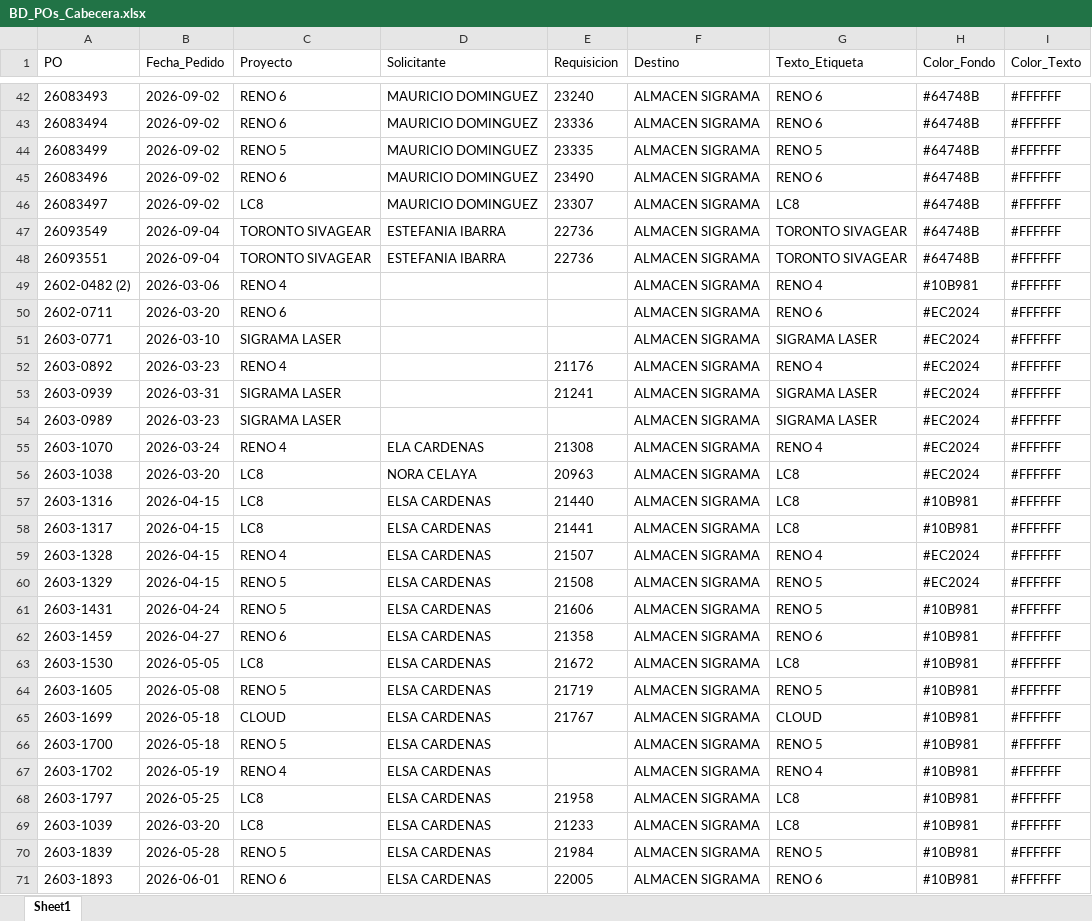
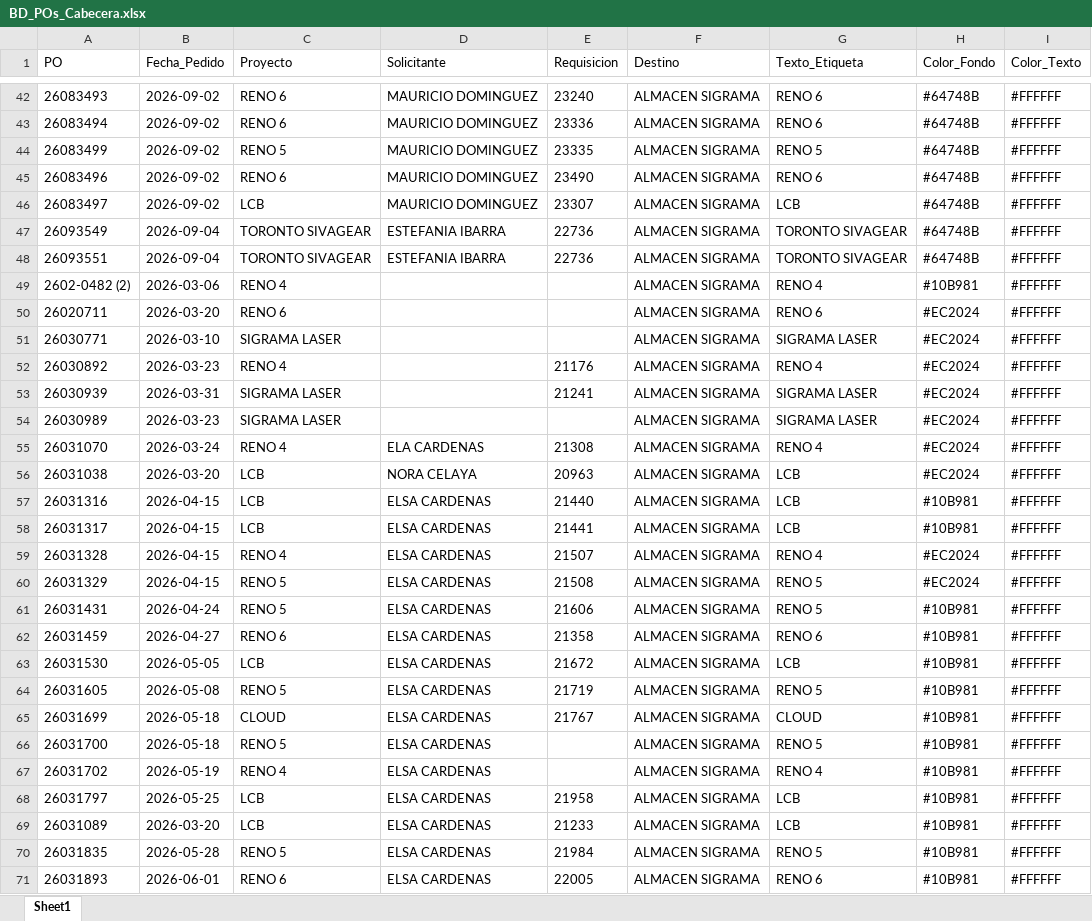
Before and after one commit to jesusalbertomoraleslopez-byte/sigrama_po_tracker, an Excel workbook: data/BD_POs_Cabecera.xlsx, sheet Sheet1, drawn as a sheet; only a part is shown, gaps mark what is left out; values as stored, in another font and other column widths than the file's, no borders; the diff covers the shown part only; the diff names each change by its address in the sheet, - before the commit and + after, or states it on an @@ line.

Commit message:
feat: Actualizar folios de PO y nombres de proyecto segun catalogo revisado

```diff
--- a/data/BD_POs_Cabecera.xlsx (sheet Sheet1)
+++ b/data/BD_POs_Cabecera.xlsx (sheet Sheet1)
-C46 (Proyecto): LC8
+C46 (Proyecto): LCB
-G46 (Texto_Etiqueta): LC8
+G46 (Texto_Etiqueta): LCB
-A50 (PO): 2602-0711
+A50 (PO): 26020711
-A51 (PO): 2603-0771
+A51 (PO): 26030771
-A52 (PO): 2603-0892
+A52 (PO): 26030892
-A53 (PO): 2603-0939
+A53 (PO): 26030939
-A54 (PO): 2603-0989
+A54 (PO): 26030989
-A55 (PO): 2603-1070
+A55 (PO): 26031070
-A56 (PO): 2603-1038
+A56 (PO): 26031038
-C56:C58 (Proyecto): LC8
+C56:C58 (Proyecto): LCB
-G56:G58 (Texto_Etiqueta): LC8
+G56:G58 (Texto_Etiqueta): LCB
-A57 (PO): 2603-1316
+A57 (PO): 26031316
-A58 (PO): 2603-1317
+A58 (PO): 26031317
-A59 (PO): 2603-1328
+A59 (PO): 26031328
-A60 (PO): 2603-1329
+A60 (PO): 26031329
-A61 (PO): 2603-1431
+A61 (PO): 26031431
-A62 (PO): 2603-1459
+A62 (PO): 26031459
-A63 (PO): 2603-1530
+A63 (PO): 26031530
-C63 (Proyecto): LC8
+C63 (Proyecto): LCB
-G63 (Texto_Etiqueta): LC8
+G63 (Texto_Etiqueta): LCB
-A64 (PO): 2603-1605
+A64 (PO): 26031605
-A65 (PO): 2603-1699
+A65 (PO): 26031699
-A66 (PO): 2603-1700
+A66 (PO): 26031700
-A67 (PO): 2603-1702
+A67 (PO): 26031702
-A68 (PO): 2603-1797
+A68 (PO): 26031797
-C68:C69 (Proyecto): LC8
+C68:C69 (Proyecto): LCB
-G68:G69 (Texto_Etiqueta): LC8
+G68:G69 (Texto_Etiqueta): LCB
-A69 (PO): 2603-1039
+A69 (PO): 26031089
-A70 (PO): 2603-1839
+A70 (PO): 26031835
-A71 (PO): 2603-1893
+A71 (PO): 26031893
```
Also changed, not shown: 23 edited cells elsewhere in this sheet, data/sync_databases/BD_POs_Cabecera.xlsx, 1 other file.
